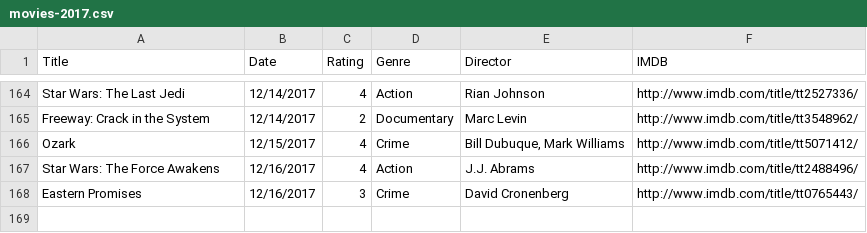
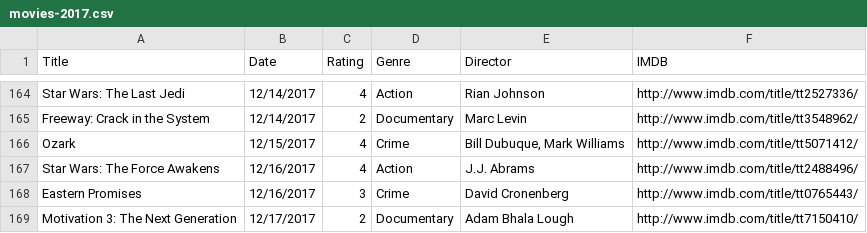
Before and after one commit to fieldoffice/Movies, a CSV file: movies-2017.csv, drawn as a sheet; only a part is shown, gaps mark what is left out.

Commit message:
Update

```diff
--- a/movies-2017.csv
+++ b/movies-2017.csv
@@ -168 +168,2 @@ Star Wars: The Force Awakens,12/16/2017,4,Action,J.J. Abrams,http://www.imdb.com
 Eastern Promises,12/16/2017,3,Crime,David Cronenberg,http://www.imdb.com/title/tt0765443/
+Motivation 3: The Next Generation,12/17/2017,2,Documentary,Adam Bhala Lough,http://www.imdb.com/title/tt7150410/
```
